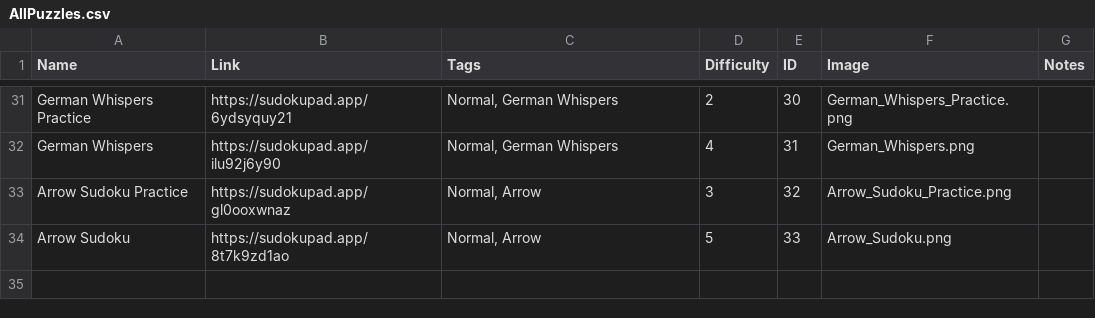
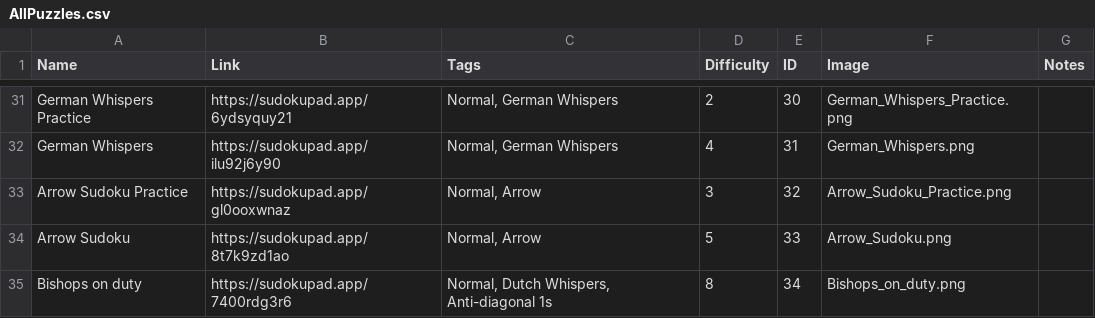
Before and after one commit to Azvaril/Azvaril.github.io, a CSV file: AllPuzzles.csv, drawn as a sheet; only a part is shown, gaps mark what is left out; the diff names each change by its address in the sheet, - before the commit and + after, or states it on an @@ line.

```diff
--- a/AllPuzzles.csv
+++ b/AllPuzzles.csv
+row 35: Bishops on duty | https://sudokupad.app/7400rdg3r6 | Normal, Dutch Whispers, Anti-diagonal 1s | 8 | 34 | Bishops_on_duty.png
```
Also changed, not shown: Rules.csv, 1 other file.
